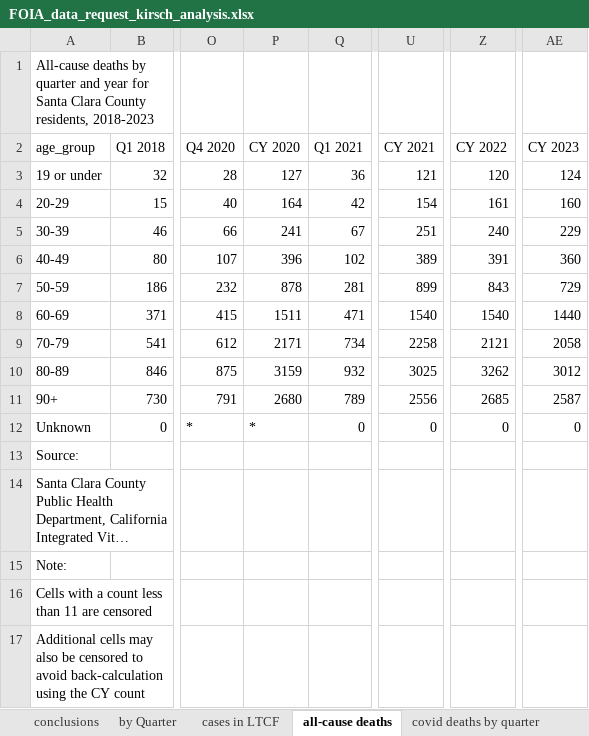
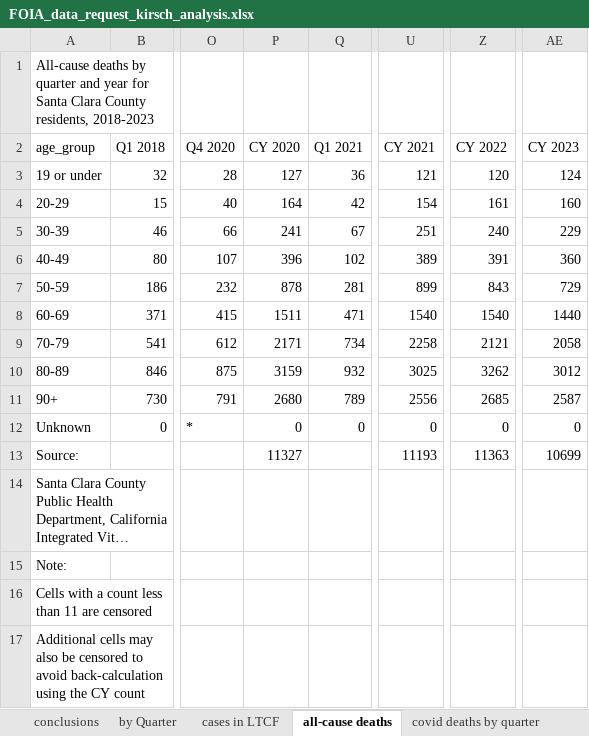
Before and after one commit to skirsch/covid, an Excel workbook: santa_clara_county/FOIA_data_request_kirsch_analysis.xlsx, sheet all-cause deaths, drawn as a sheet; only a part is shown, gaps mark what is left out; long unchanged cells end in …; values as stored, in another font and other column widths than the file's, no borders; the diff names each change by its address in the sheet, - before the commit and + after, or states it on an @@ line.

Commit message:
updates to santa clara and debate

```diff
--- a/santa_clara_county/FOIA_data_request_kirsch_analysis.xlsx (sheet all-cause deaths)
+++ b/santa_clara_county/FOIA_data_request_kirsch_analysis.xlsx (sheet all-cause deaths)
-P12 (CY 2020): *
+P12 (CY 2020): 0
-P13 (CY 2020): (empty)
+P13 (CY 2020): 11327
-U13 (CY 2021): (empty)
+U13 (CY 2021): 11193
-Z13 (CY 2022): (empty)
+Z13 (CY 2022): 11363
-AE13 (CY 2023): (empty)
+AE13 (CY 2023): 10699
```
Also changed, not shown: other sheet tabs, charts or pictures, debate/US infection survey by PureProfile.xlsx, santa_clara_county/FOIA_data_request_all_cause_covid_OFFICIAL_FOIA_RESPONSE.xlsx, 2 other files.
